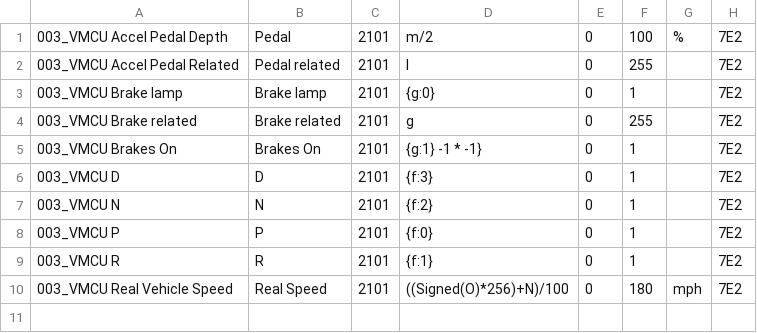
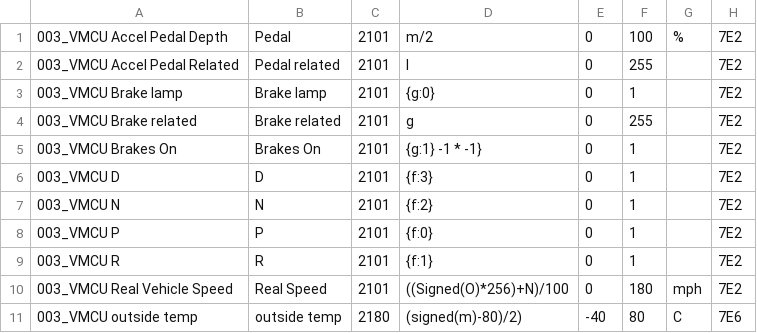
Before and after one commit to JejuSoul/OBD-PIDs-for-HKMC-EVs, a CSV file: Ioniq EV/extendedpids/Hyundai_Ioniq_EV_VMCU_data.csv, drawn as a sheet; the diff names each change by its address in the sheet, - before the commit and + after, or states it on an @@ line.

Commit message:
Update Hyundai_Ioniq_EV_VMCU_data.csv
outside temp found PID and added

```diff
--- a/Ioniq EV/extendedpids/Hyundai_Ioniq_EV_VMCU_data.csv
+++ b/Ioniq EV/extendedpids/Hyundai_Ioniq_EV_VMCU_data.csv
+row 11: 003_VMCU outside temp | outside temp | 2180 | (signed(m)-80)/2) | -40 | 80 | C | 7E6
```
